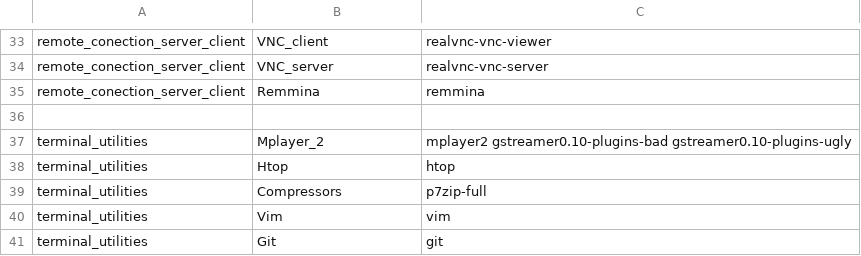
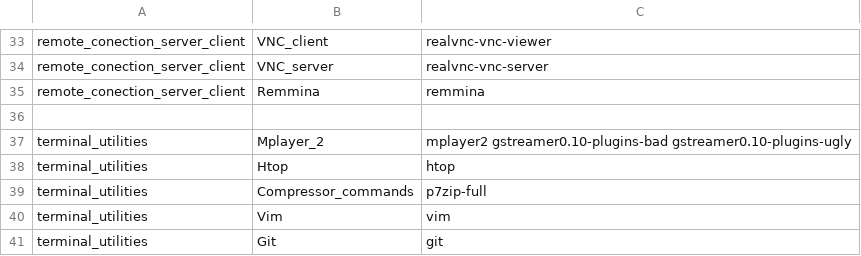
Before and after one commit to cesar-rgon/desktop-app-installer, a CSV file: etc/applist/applicationList-raspbian.csv, drawn as a sheet; only a part is shown, gaps mark what is left out; the diff names each change by its address in the sheet, - before the commit and + after, or states it on an @@ line.

```diff
--- a/etc/applist/applicationList-raspbian.csv
+++ b/etc/applist/applicationList-raspbian.csv
-B39: Compressors
+B39: Compressor_commands
```
Also changed, not shown: etc/applist/applicationList-debian.csv, etc/applist/applicationList-lmde.csv, 5 other files.
